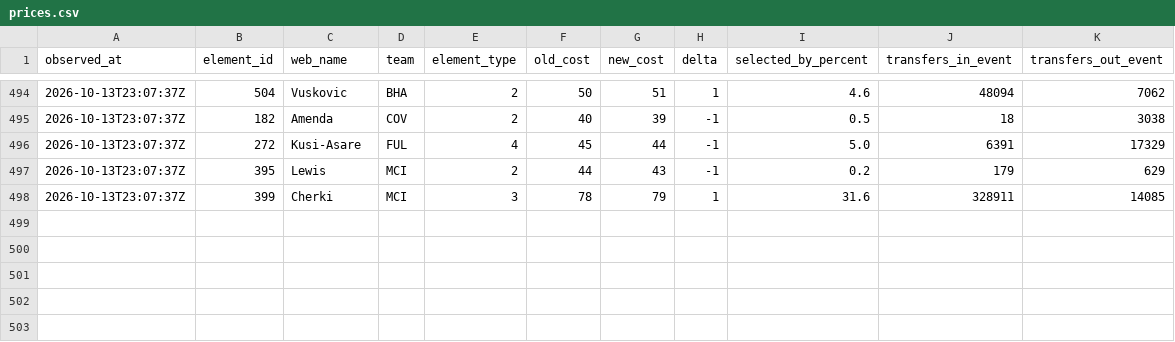
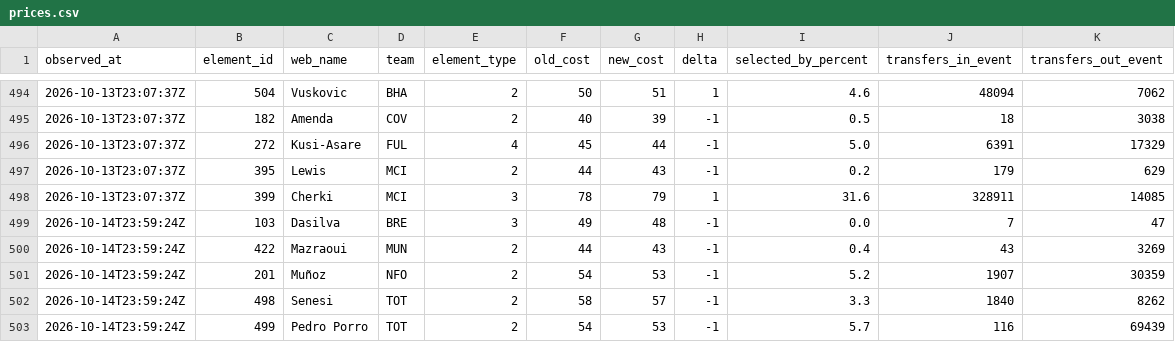
Before and after one commit to Unholy-smoke/fpl-mirror, a CSV file: data/history/prices.csv, drawn as a sheet; only a part is shown, gaps mark what is left out.

```diff
--- a/data/history/prices.csv
+++ b/data/history/prices.csv
@@ -498 +498,6 @@ observed_at,element_id,web_name,team,element_type,old_cost,new_cost,delta,select
 "2026-10-13T23:07:37Z",399,"Cherki","MCI",3,78,79,1,"31.6",328911,14085
+"2026-10-14T23:59:24Z",103,"Dasilva","BRE",3,49,48,-1,"0.0",7,47
+"2026-10-14T23:59:24Z",422,"Mazraoui","MUN",2,44,43,-1,"0.4",43,3269
+"2026-10-14T23:59:24Z",201,"Muñoz","NFO",2,54,53,-1,"5.2",1907,30359
+"2026-10-14T23:59:24Z",498,"Senesi","TOT",2,58,57,-1,"3.3",1840,8262
+"2026-10-14T23:59:24Z",499,"Pedro Porro","TOT",2,54,53,-1,"5.7",116,69439
```
Also changed, not shown: data/derived/fpl-proj-scores.csv, 10 other files.
